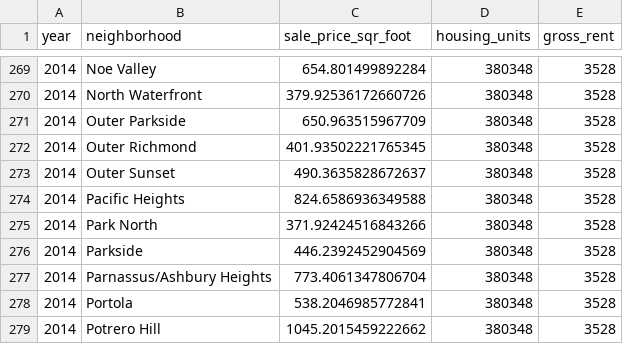
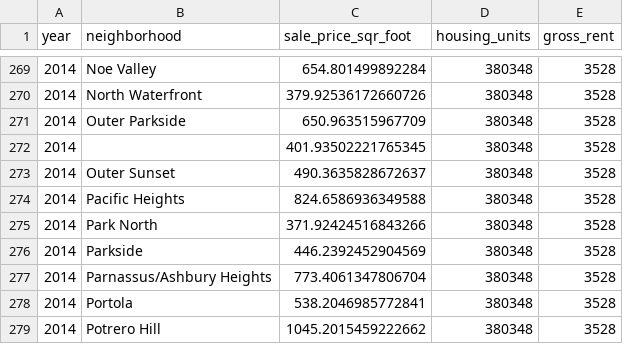
Before and after one commit to stew1922/Real_Estate_Dashboard, a CSV file: 06-PyViz/Instructions/Starter_Code/Data/sfo_neighborhoods_census_data.csv, drawn as a sheet; only a part is shown, gaps mark what is left out; the diff names each change by its address in the sheet, - before the commit and + after, or states it on an @@ line.

```diff
--- a/06-PyViz/Instructions/Starter_Code/Data/sfo_neighborhoods_census_data.csv
+++ b/06-PyViz/Instructions/Starter_Code/Data/sfo_neighborhoods_census_data.csv
-B272 (neighborhood): Outer Richmond
+B272 (neighborhood): (empty)
```
Also changed, not shown: 1 other file.
